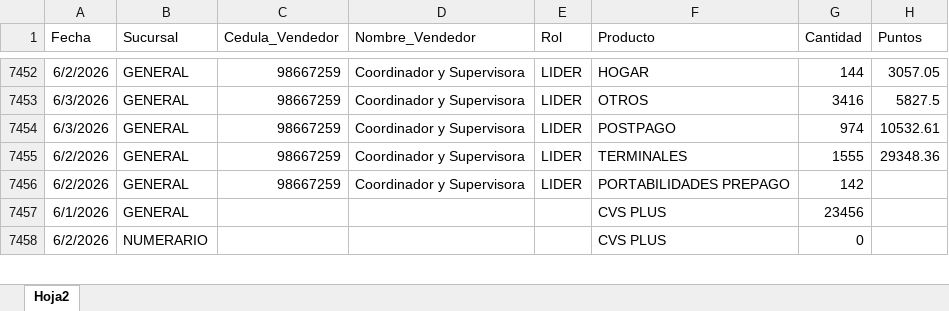
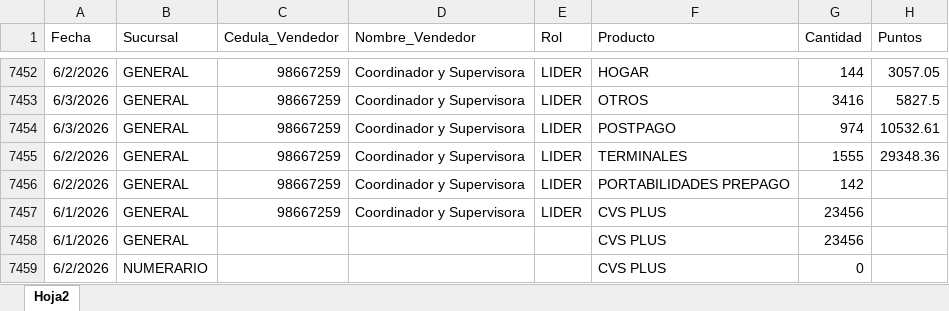
Before and after one commit to Paolam1903/juniocvs, an Excel workbook: data/liquidacion_final.xlsx, sheet Hoja2, drawn as a sheet; only a part is shown, gaps mark what is left out; values as stored, in another font and other column widths than the file's, no borders; the diff names each change by its address in the sheet, - before the commit and + after, or states it on an @@ line.

Commit message:
Add files via upload

```diff
--- a/data/liquidacion_final.xlsx (sheet Hoja2)
+++ b/data/liquidacion_final.xlsx (sheet Hoja2)
+row 7457: 6/1/2026 | GENERAL | 98667259 | Coordinador y Supervisora | LIDER | CVS PLUS | 23456
```
